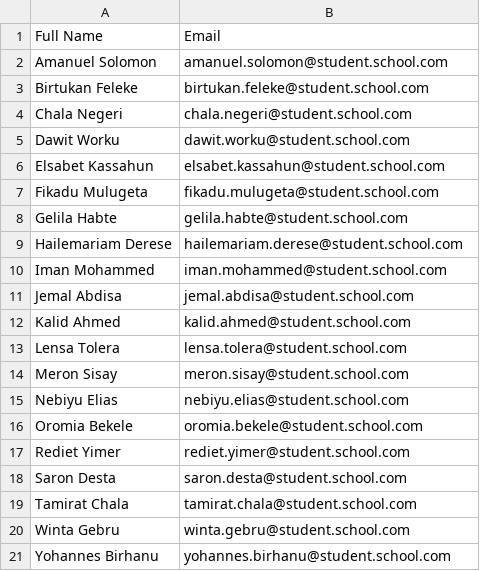
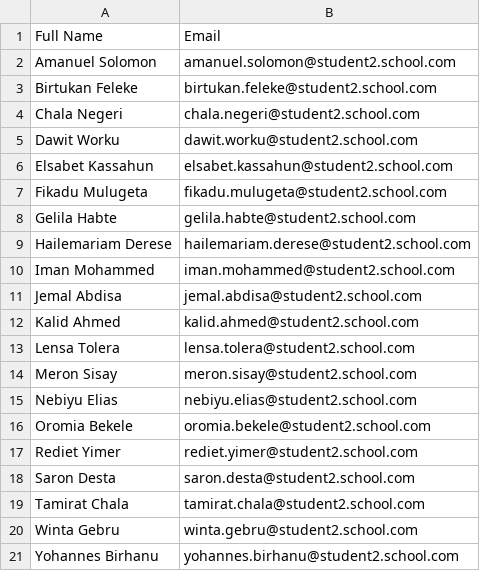
Before and after one commit to yabuxd/student-managment, a CSV file: public/assets/samples/students_sample.csv, drawn as a sheet.

```diff
--- a/public/assets/samples/students_sample.csv
+++ b/public/assets/samples/students_sample.csv
@@ -1,21 +1,21 @@
 Full Name,Email
-Amanuel Solomon,amanuel.solomon@student.school.com
-Birtukan Feleke,birtukan.feleke@student.school.com
-Chala Negeri,chala.negeri@student.school.com
-Dawit Worku,dawit.worku@student.school.com
-Elsabet Kassahun,elsabet.kassahun@student.school.com
-Fikadu Mulugeta,fikadu.mulugeta@student.school.com
-Gelila Habte,gelila.habte@student.school.com
-Hailemariam Derese,hailemariam.derese@student.school.com
-Iman Mohammed,iman.mohammed@student.school.com
-Jemal Abdisa,jemal.abdisa@student.school.com
-Kalid Ahmed,kalid.ahmed@student.school.com
-Lensa Tolera,lensa.tolera@student.school.com
-Meron Sisay,meron.sisay@student.school.com
-Nebiyu Elias,nebiyu.elias@student.school.com
-Oromia Bekele,oromia.bekele@student.school.com
-Rediet Yimer,rediet.yimer@student.school.com
-Saron Desta,saron.desta@student.school.com
-Tamirat Chala,tamirat.chala@student.school.com
-Winta Gebru,winta.gebru@student.school.com
-Yohannes Birhanu,yohannes.birhanu@student.school.com
+Amanuel Solomon,amanuel.solomon@student2.school.com
+Birtukan Feleke,birtukan.feleke@student2.school.com
+Chala Negeri,chala.negeri@student2.school.com
+Dawit Worku,dawit.worku@student2.school.com
+Elsabet Kassahun,elsabet.kassahun@student2.school.com
+Fikadu Mulugeta,fikadu.mulugeta@student2.school.com
+Gelila Habte,gelila.habte@student2.school.com
+Hailemariam Derese,hailemariam.derese@student2.school.com
+Iman Mohammed,iman.mohammed@student2.school.com
+Jemal Abdisa,jemal.abdisa@student2.school.com
+Kalid Ahmed,kalid.ahmed@student2.school.com
+Lensa Tolera,lensa.tolera@student2.school.com
+Meron Sisay,meron.sisay@student2.school.com
+Nebiyu Elias,nebiyu.elias@student2.school.com
+Oromia Bekele,oromia.bekele@student2.school.com
+Rediet Yimer,rediet.yimer@student2.school.com
+Saron Desta,saron.desta@student2.school.com
+Tamirat Chala,tamirat.chala@student2.school.com
+Winta Gebru,winta.gebru@student2.school.com
+Yohannes Birhanu,yohannes.birhanu@student2.school.com
```
Also changed, not shown: public/assets/samples/teachers_sample.csv, 20 other files.
